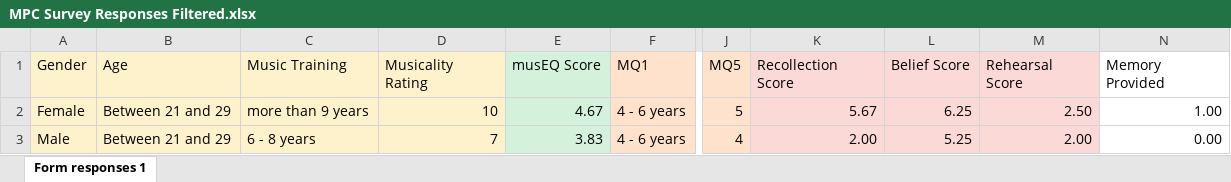
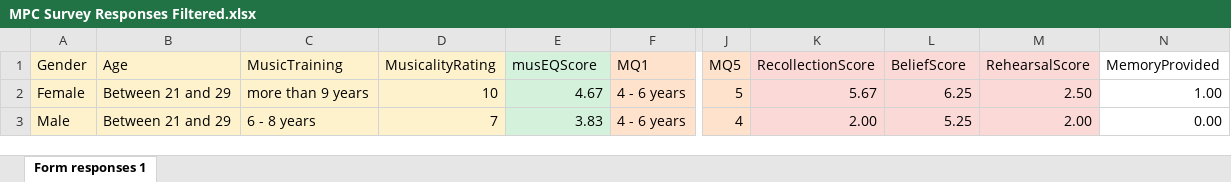
Before and after one commit to lennartnicolas/mpc-presentation, an Excel workbook: data/MPC Survey Responses Filtered.xlsx, sheet Form responses 1, drawn as a sheet; only a part is shown, gaps mark what is left out; values as stored, in another font and other column widths than the file's, no borders; the diff names each change by its address in the sheet, - before the commit and + after, or states it on an @@ line.

```diff
--- a/data/MPC Survey Responses Filtered.xlsx (sheet Form responses 1)
+++ b/data/MPC Survey Responses Filtered.xlsx (sheet Form responses 1)
-C1: Music Training
+C1: MusicTraining
-D1: Musicality Rating
+D1: MusicalityRating
-E1: musEQ Score
+E1: musEQScore
-K1: Recollection Score
+K1: RecollectionScore
-L1: Belief Score
+L1: BeliefScore
-M1: Rehearsal Score
+M1: RehearsalScore
-N1: Memory Provided
+N1: MemoryProvided
```
Also changed, not shown: 1 other file.
